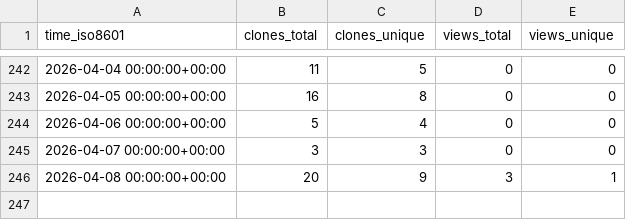
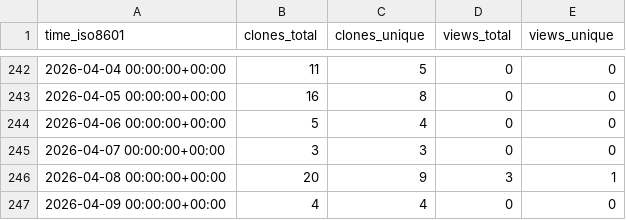
Before and after one commit to s-murfy/k223d, a CSV file: s-murfy/k223d/ghrs-data/views_clones_aggregate.csv, drawn as a sheet; only a part is shown, gaps mark what is left out; the diff names each change by its address in the sheet, - before the commit and + after, or states it on an @@ line.

```diff
--- a/s-murfy/k223d/ghrs-data/views_clones_aggregate.csv
+++ b/s-murfy/k223d/ghrs-data/views_clones_aggregate.csv
+row 247: 2026-04-09 00:00:00+00:00 | 4 | 4 | 0 | 0
```
Also changed, not shown: 1 other file.
